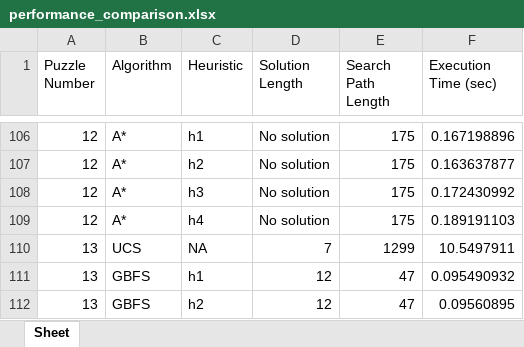
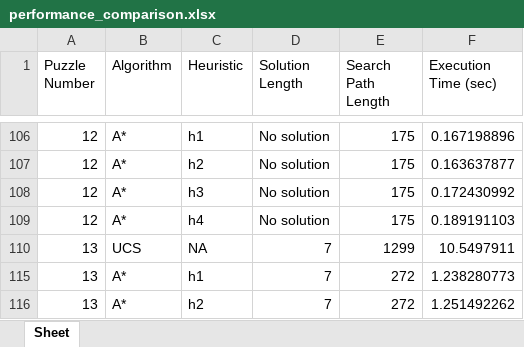
Before and after one commit to NicholasYip/472part2, an Excel workbook: static/performance_comparison.xlsx, sheet Sheet, drawn as a sheet; only a part is shown, gaps mark what is left out; the shorter side is filled out with more unchanged rows; values as stored, in another font and other column widths than the file's, no cell formats; table styles not drawn; the diff covers the shown part only; the diff names each change by its address in the sheet, - before the commit and + after, or states it on an @@ line.

```diff
--- a/static/performance_comparison.xlsx (sheet Sheet)
+++ b/static/performance_comparison.xlsx (sheet Sheet)
@@ row 111 hidden: 13 | GBFS | h1 | 12 | 47 | 0.095490932 @@
@@ row 112 hidden: 13 | GBFS | h2 | 12 | 47 | 0.09560895 @@
```
Also changed, not shown: 198 hidden or unhidden rows elsewhere in this sheet, cell formats.
